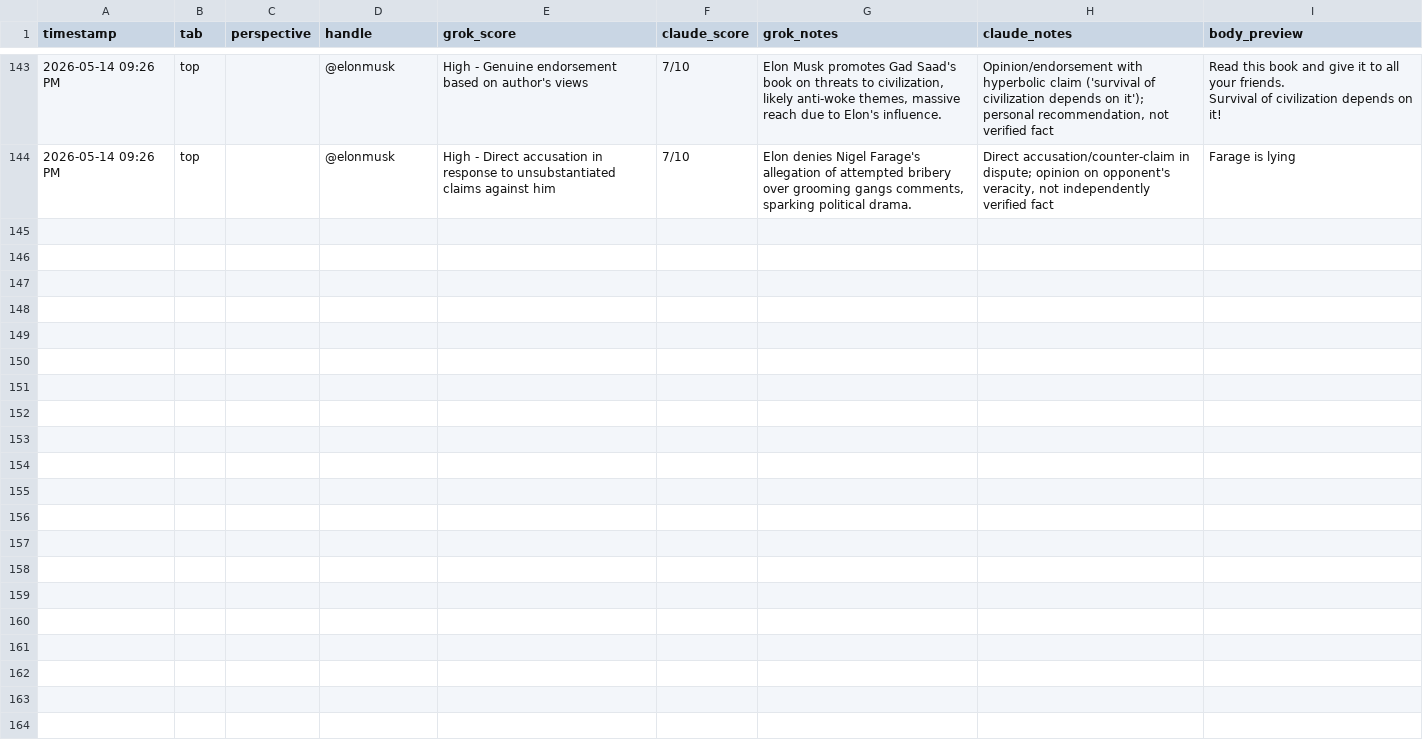
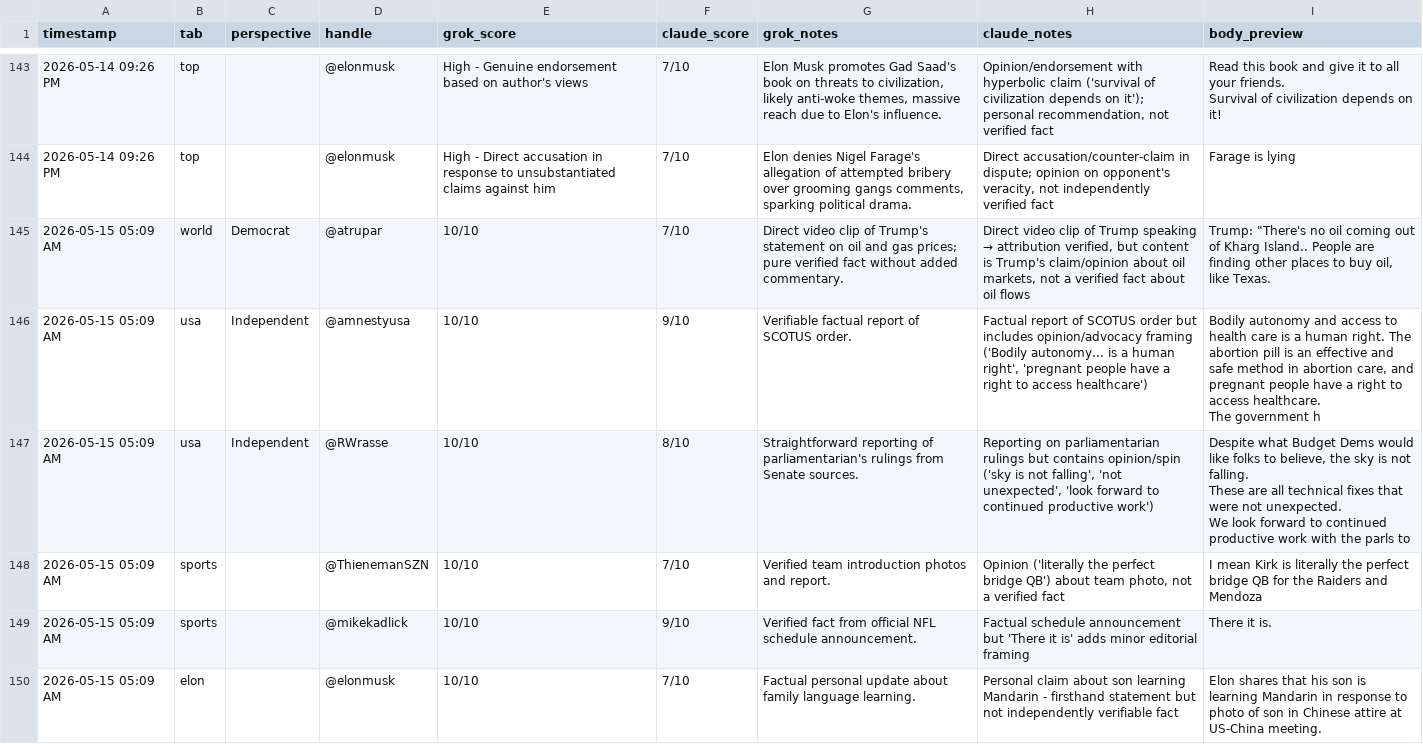
Before and after one commit to dlook5-tech/grok-news-251d9, a CSV file: honesty_overrides.csv, drawn as a sheet; only a part is shown, gaps mark what is left out; the diff covers the shown part only.

```diff
--- a/honesty_overrides.csv
+++ b/honesty_overrides.csv
@@ -220 +220,13 @@ Survival of civilization depends on it!"
 2026-05-14 09:26 PM,top,,@elonmusk,High - Direct accusation in response to unsubstantiated claims against him,7/10,"Elon denies Nigel Farage's allegation of attempted bribery over grooming gangs comments, sparking political drama.","Direct accusation/counter-claim in dispute; opinion on opponent's veracity, not independently verified fact",Farage is lying
+2026-05-15 05:09 AM,world,Democrat,@atrupar,10/10,7/10,Direct video clip of Trump's statement on oil and gas prices; pure verified fact without added commentary.,"Direct video clip of Trump speaking → attribution verified, but content is Trump's claim/opinion about oil markets, not a verified fact about oil flows","Trump: ""There's no oil coming out of Kharg Island.. People are finding other places to buy oil, like Texas."
+2026-05-15 05:09 AM,usa,Independent,@amnestyusa,10/10,9/10,Verifiable factual report of SCOTUS order.,"Factual report of SCOTUS order but includes opinion/advocacy framing ('Bodily autonomy... is a human right', 'pregnant people have a right to access healthcare')","Bodily autonomy and access to health care is a human right. The abortion pill is an effective and safe method in abortion care, and pregnant people have a right to access healthcare.
+
+The government h"
+2026-05-15 05:09 AM,usa,Independent,@RWrasse,10/10,8/10,Straightforward reporting of parliamentarian's rulings from Senate sources.,"Reporting on parliamentarian rulings but contains opinion/spin ('sky is not falling', 'not unexpected', 'look forward to continued productive work')","Despite what Budget Dems would like folks to believe, the sky is not falling.
+
+These are all technical fixes that were not unexpected.
+
+We look forward to continued productive work with the parls to"
+2026-05-15 05:09 AM,sports,,@ThienemanSZN,10/10,7/10,Verified team introduction photos and report.,"Opinion ('literally the perfect bridge QB') about team photo, not a verified fact",I mean Kirk is literally the perfect bridge QB for the Raiders and Mendoza
+2026-05-15 05:09 AM,sports,,@mikekadlick,10/10,9/10,Verified fact from official NFL schedule announcement.,Factual schedule announcement but 'There it is' adds minor editorial framing,There it is.
+2026-05-15 05:09 AM,elon,,@elonmusk,10/10,7/10,Factual personal update about family language learning.,Personal claim about son learning Mandarin - firsthand statement but not independently verifiable fact,Elon shares that his son is learning Mandarin in response to photo of son in Chinese attire at US-China meeting.
```
Also changed, not shown: 6 added rows elsewhere in this file, 4 other files.
